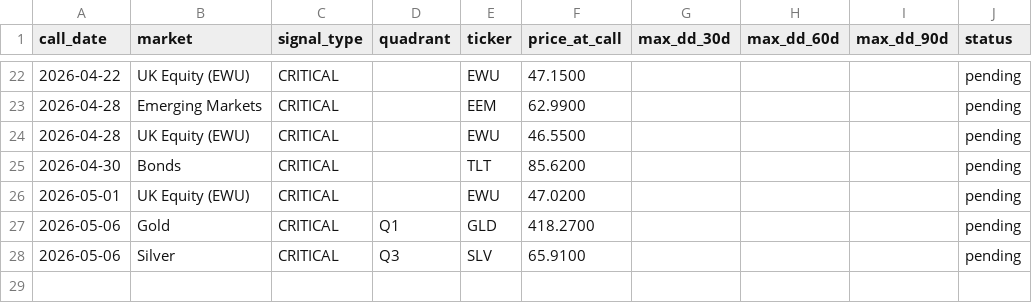
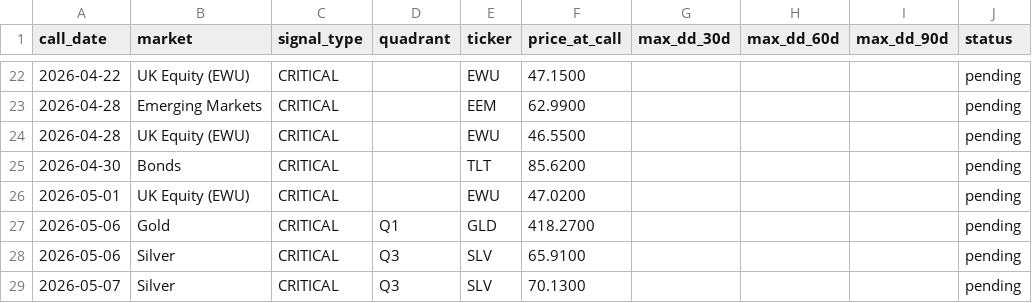
Before and after one commit to vonlambda/lambda-f-dashboard, a CSV file: outcomes.csv, drawn as a sheet; only a part is shown, gaps mark what is left out.

Commit message:
Update outcome ledger 2026-05-07

```diff
--- a/outcomes.csv
+++ b/outcomes.csv
@@ -28 +28,2 @@ call_date,market,signal_type,quadrant,ticker,price_at_call,max_dd_30d,max_dd_60d
 2026-05-06,Silver,CRITICAL,Q3,SLV,65.9100,,,,pending
+2026-05-07,Silver,CRITICAL,Q3,SLV,70.1300,,,,pending
```
